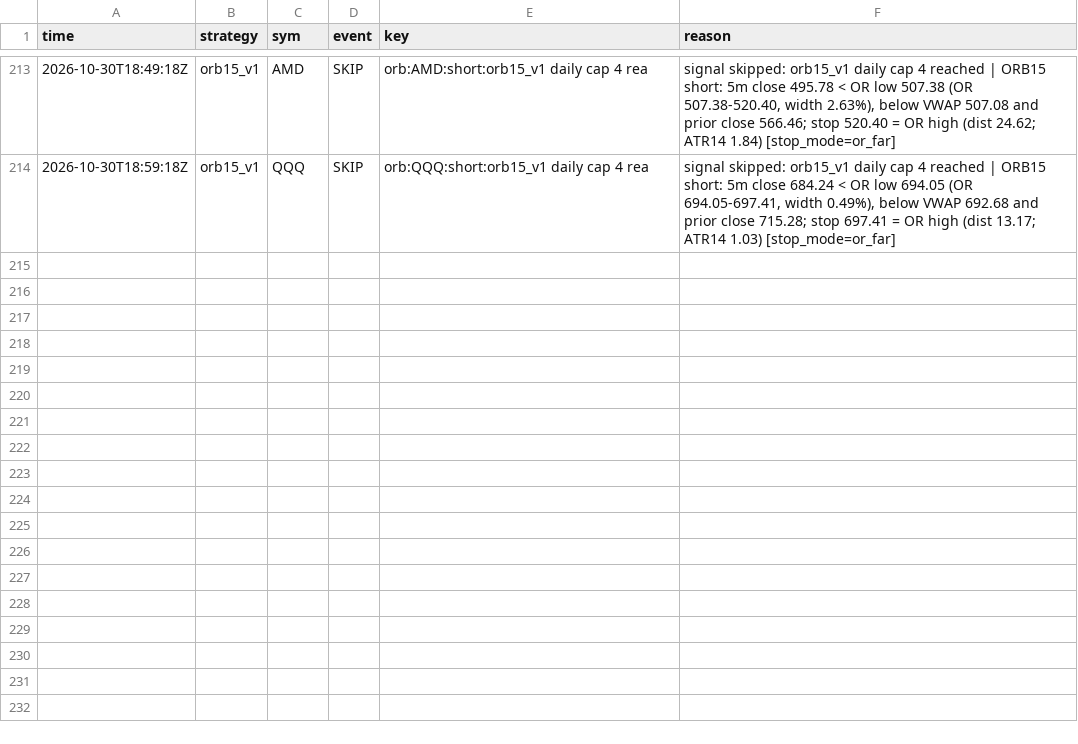
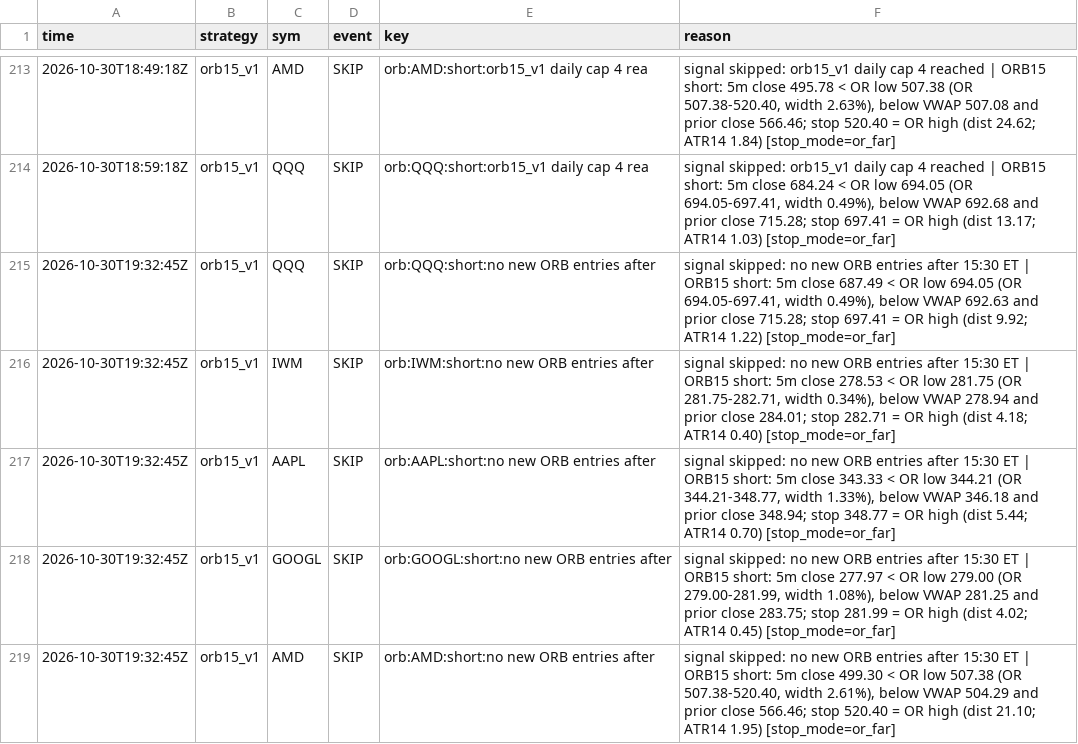
Before and after one commit to northgeorgiacablingco-commits/paper-trading-dashboard, a CSV file: data/stock_signals.csv, drawn as a sheet; only a part is shown, gaps mark what is left out; the diff names each change by its address in the sheet, - before the commit and + after, or states it on an @@ line.

```diff
--- a/data/stock_signals.csv
+++ b/data/stock_signals.csv
+row 215: 2026-10-30T19:32:45Z | orb15_v1 | QQQ | SKIP | orb:QQQ:short:no new ORB entries after | signal skipped: no new ORB entries after 15:30 ET | ORB15 short: 5m close 687.49 < OR low 694.05 (OR 694.05-697.41, width 0.49%), below VWAP 692.63 and prior close 715.28; stop 697.41 = OR high (dist 9.92; ATR14 1.22) [stop_mode=or_far]
+row 216: 2026-10-30T19:32:45Z | orb15_v1 | IWM | SKIP | orb:IWM:short:no new ORB entries after | signal skipped: no new ORB entries after 15:30 ET | ORB15 short: 5m close 278.53 < OR low 281.75 (OR 281.75-282.71, width 0.34%), below VWAP 278.94 and prior close 284.01; stop 282.71 = OR high (dist 4.18; ATR14 0.40) [stop_mode=or_far]
+row 217: 2026-10-30T19:32:45Z | orb15_v1 | AAPL | SKIP | orb:AAPL:short:no new ORB entries after | signal skipped: no new ORB entries after 15:30 ET | ORB15 short: 5m close 343.33 < OR low 344.21 (OR 344.21-348.77, width 1.33%), below VWAP 346.18 and prior close 348.94; stop 348.77 = OR high (dist 5.44; ATR14 0.70) [stop_mode=or_far]
+row 218: 2026-10-30T19:32:45Z | orb15_v1 | GOOGL | SKIP | orb:GOOGL:short:no new ORB entries after | signal skipped: no new ORB entries after 15:30 ET | ORB15 short: 5m close 277.97 < OR low 279.00 (OR 279.00-281.99, width 1.08%), below VWAP 281.25 and prior close 283.75; stop 281.99 = OR high (dist 4.02; ATR14 0.45) [stop_mode=or_far]
+row 219: 2026-10-30T19:32:45Z | orb15_v1 | AMD | SKIP | orb:AMD:short:no new ORB entries after | signal skipped: no new ORB entries after 15:30 ET | ORB15 short: 5m close 499.30 < OR low 507.38 (OR 507.38-520.40, width 2.61%), below VWAP 504.29 and prior close 566.46; stop 520.40 = OR high (dist 21.10; ATR14 1.95) [stop_mode=or_far]
```
Also changed, not shown: 4 other files.
